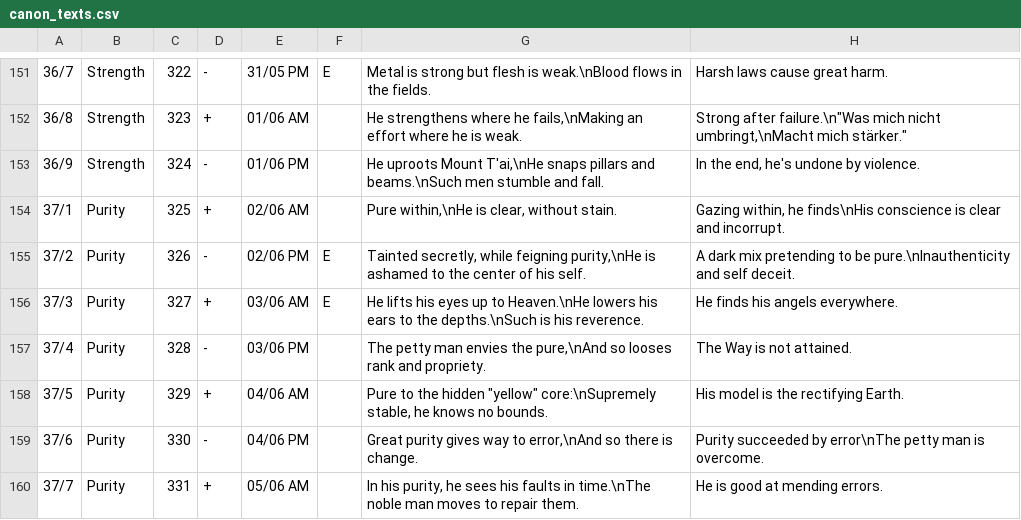
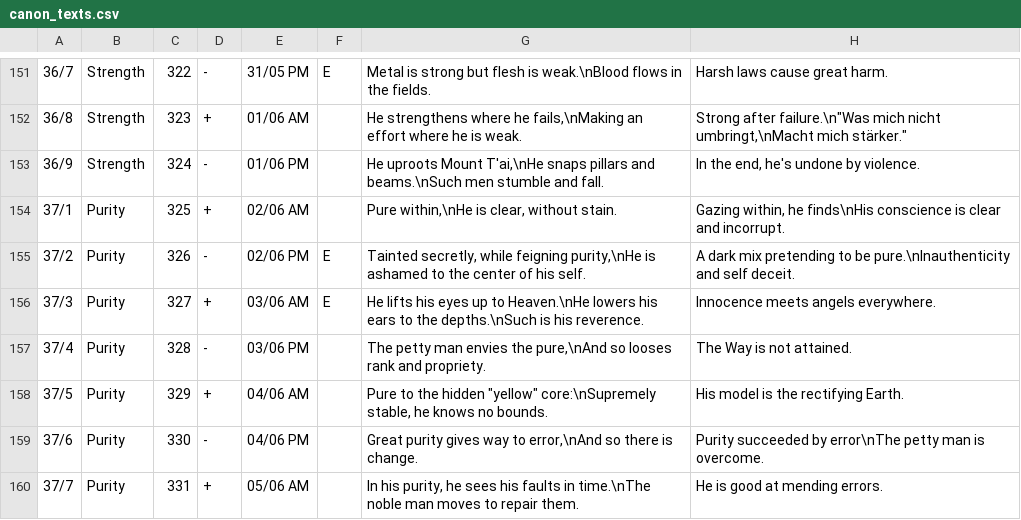
Before and after one commit to Blanchot/delphi, a CSV file: canon_texts.csv, drawn as a sheet; only a part is shown, gaps mark what is left out.

Commit message:
Edit

```diff
--- a/canon_texts.csv
+++ b/canon_texts.csv
@@ -155,3 +155,3 @@
 37/2;Purity;326;-;02/06 PM;E;Tainted secretly, while feigning purity,\nHe is ashamed to the center of his self.;A dark mix pretending to be pure.\nInauthenticity and self deceit.
-37/3;Purity;327;+;03/06 AM;E;He lifts his eyes up to Heaven.\nHe lowers his ears to the depths.\nSuch is his reverence.;He finds his angels everywhere.
+37/3;Purity;327;+;03/06 AM;E;He lifts his eyes up to Heaven.\nHe lowers his ears to the depths.\nSuch is his reverence.;Innocence meets angels everywhere.
 37/4;Purity;328;-;03/06 PM;;The petty man envies the pure,\nAnd so looses rank and propriety.;The Way is not attained.
```
